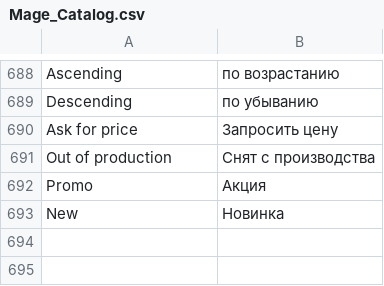
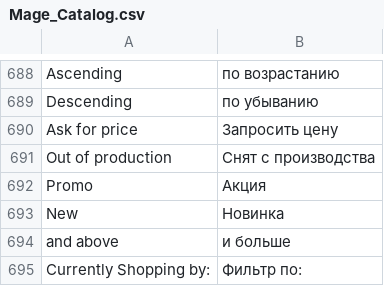
Before and after one commit to npush/company, a CSV file: app/locale/ru_RU/Mage_Catalog.csv, drawn as a sheet; only a part is shown, gaps mark what is left out; the diff names each change by its address in the sheet, - before the commit and + after, or states it on an @@ line.

```diff
--- a/app/locale/ru_RU/Mage_Catalog.csv
+++ b/app/locale/ru_RU/Mage_Catalog.csv
+row 694: and above | и больше
+row 695: Currently Shopping by: | Фильтр по:
```
Also changed, not shown: 4 other files.
